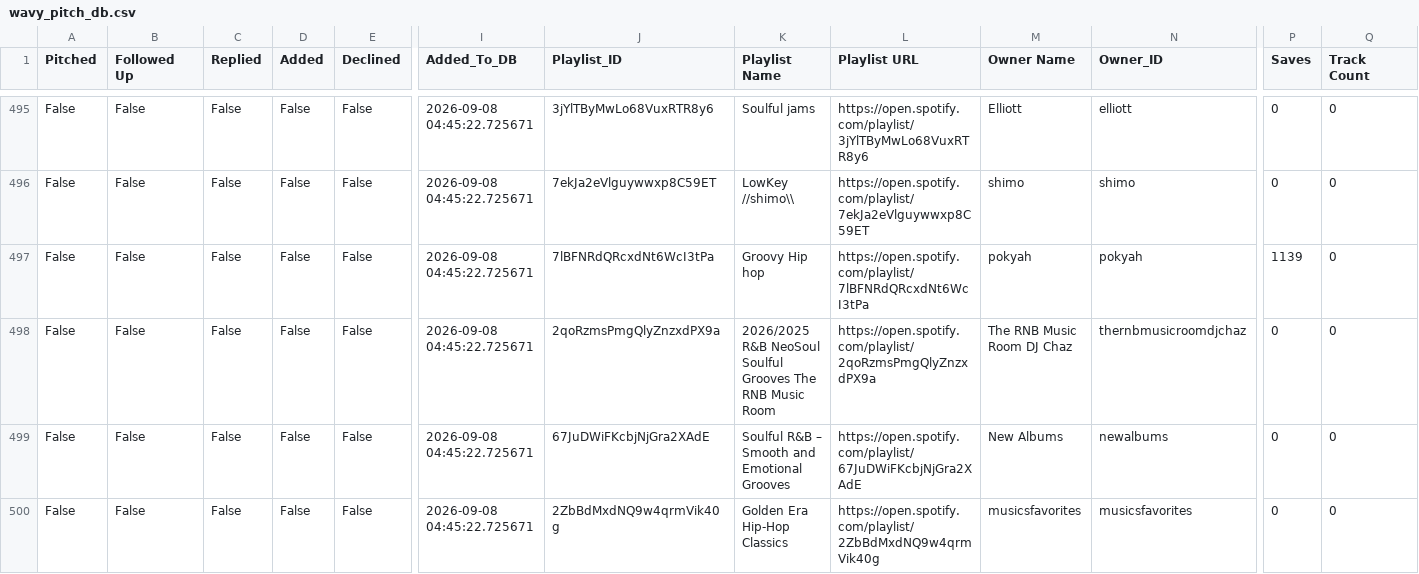
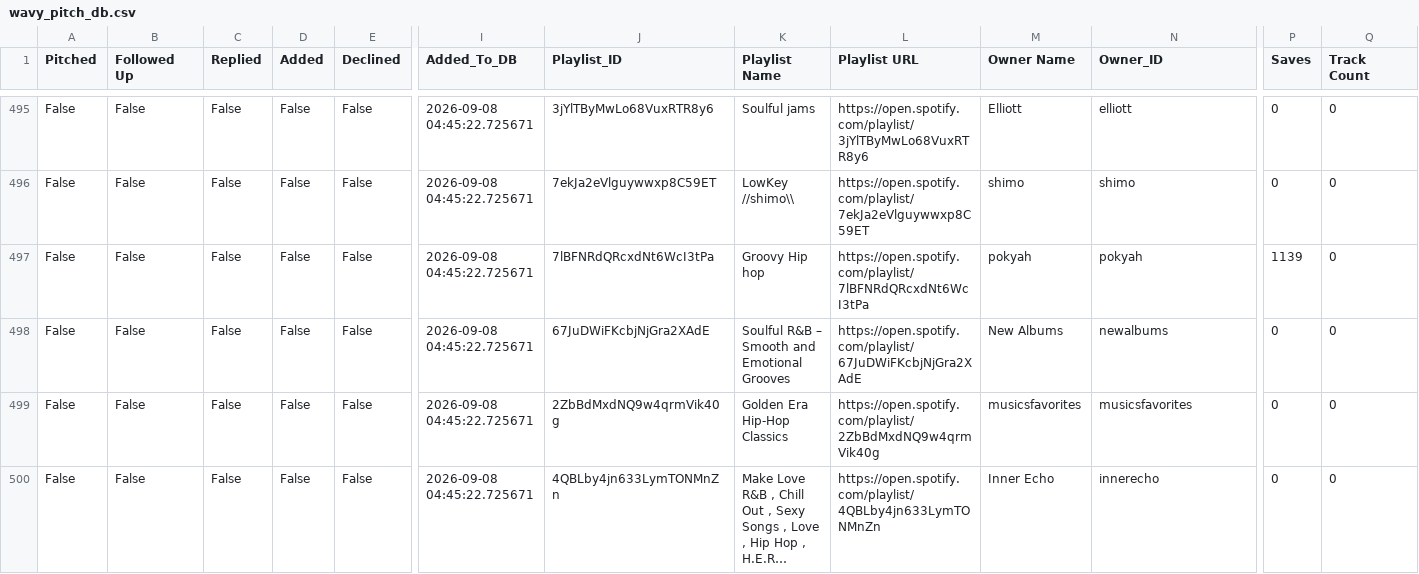
Before and after one commit to alexsamey95/wavypitch, a CSV file: wavy_pitch_db.csv, drawn as a sheet; only a part is shown, gaps mark what is left out; the shorter side is filled out with more unchanged rows; long unchanged cells end in …; rows hold the shown columns only; the diff names each change by its address in the sheet, - before the commit and + after, or states it on an @@ line.

Commit message:
wavy pitch data: update wavy_pitch_db.csv

```diff
--- a/wavy_pitch_db.csv
+++ b/wavy_pitch_db.csv
-row 498: False | False | False | False | False | 2026-09-08 04:45:22.725671 | 2qoRzmsPmgQlyZnzxdPX9a | 2026/2025 R&B NeoSoul Soulful Grooves The RNB Music Room | https://open.spotify.com/playlist/2qoRzmsPmgQlyZnzxdPX9a | The RNB Music Room DJ Chaz | thernbmusicroomdjchaz | 0 | 0
```
